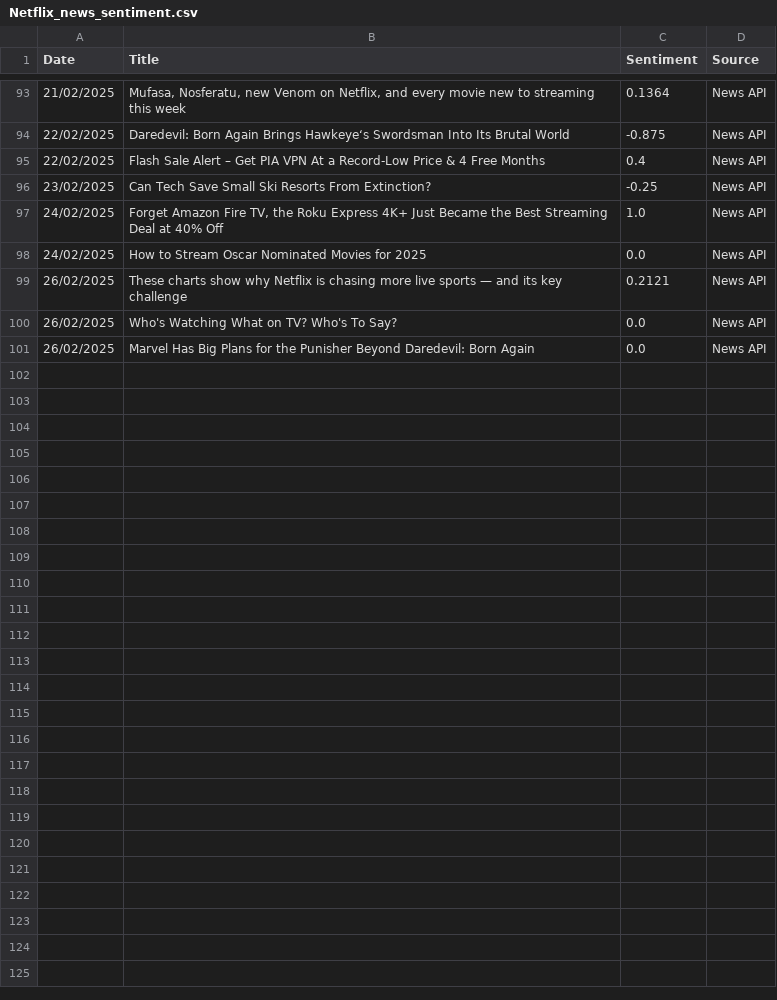
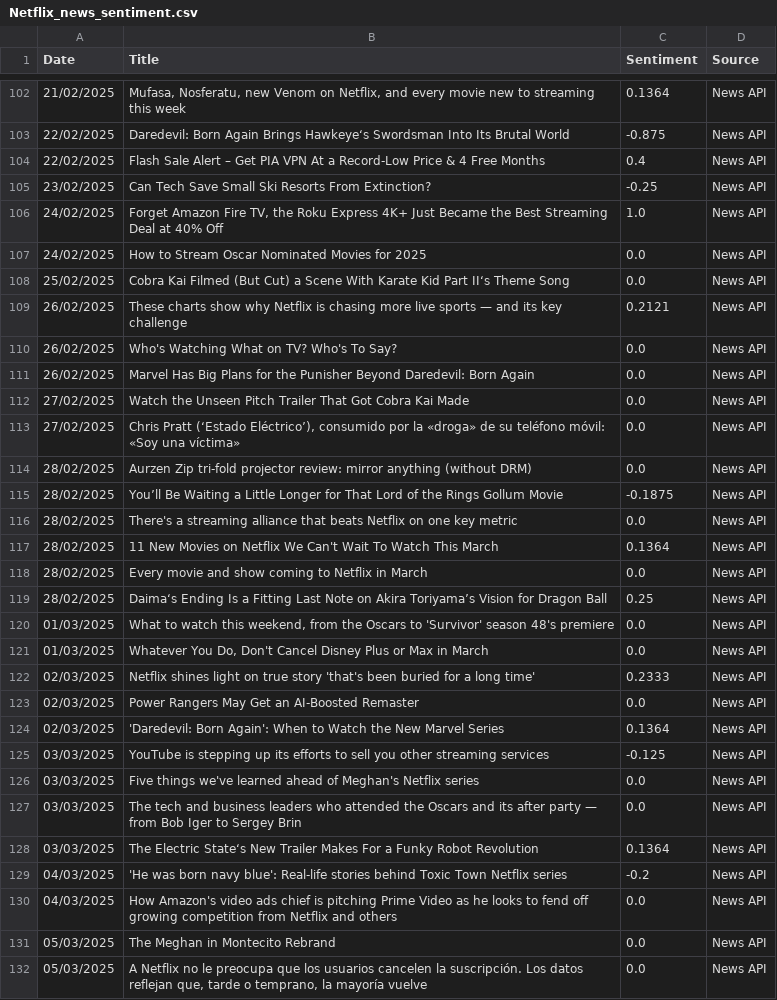
Before and after one commit to andkcol/Rep, a CSV file: Sentiment Data/Netflix_news_sentiment.csv, drawn as a sheet; only a part is shown, gaps mark what is left out; the diff covers the shown part only.

```diff
--- a/Sentiment Data/Netflix_news_sentiment.csv
+++ b/Sentiment Data/Netflix_news_sentiment.csv
@@ -98,2 +107,3 @@ Date,Title,Sentiment,Source
 24/02/2025,How to Stream Oscar Nominated Movies for 2025,0.0,News API
+25/02/2025,Cobra Kai Filmed (But Cut) a Scene With Karate Kid Part II‘s Theme Song,0.0,News API
 26/02/2025,These charts show why Netflix is chasing more live sports — and its key challenge,0.2121,News API
@@ -101 +111,22 @@ Date,Title,Sentiment,Source
 26/02/2025,Marvel Has Big Plans for the Punisher Beyond Daredevil: Born Again,0.0,News API
+27/02/2025,Watch the Unseen Pitch Trailer That Got Cobra Kai Made,0.0,News API
+27/02/2025,"Chris Pratt (‘Estado Eléctrico’), consumido por la «droga» de su teléfono móvil: «Soy una víctima»",0.0,News API
+28/02/2025,Aurzen Zip tri-fold projector review: mirror anything (without DRM),0.0,News API
+28/02/2025,You’ll Be Waiting a Little Longer for That Lord of the Rings Gollum Movie,-0.1875,News API
+28/02/2025,There's a streaming alliance that beats Netflix on one key metric,0.0,News API
+28/02/2025,11 New Movies on Netflix We Can't Wait To Watch This March,0.1364,News API
+28/02/2025,Every movie and show coming to Netflix in March,0.0,News API
+28/02/2025,Daima‘s Ending Is a Fitting Last Note on Akira Toriyama’s Vision for Dragon Ball,0.25,News API
+01/03/2025,"What to watch this weekend, from the Oscars to 'Survivor' season 48's premiere",0.0,News API
+01/03/2025,"Whatever You Do, Don't Cancel Disney Plus or Max in March",0.0,News API
+02/03/2025,Netflix shines light on true story 'that's been buried for a long time',0.2333,News API
+02/03/2025,Power Rangers May Get an AI-Boosted Remaster,0.0,News API
+02/03/2025,'Daredevil: Born Again': When to Watch the New Marvel Series,0.1364,News API
+03/03/2025,YouTube is stepping up its efforts to sell you other streaming services,-0.125,News API
+03/03/2025,Five things we've learned ahead of Meghan's Netflix series,0.0,News API
+03/03/2025,The tech and business leaders who attended the Oscars and its after party — from Bob Iger to Sergey Brin,0.0,News API
+03/03/2025,The Electric State‘s New Trailer Makes For a Funky Robot Revolution,0.1364,News API
+04/03/2025,'He was born navy blue': Real-life stories behind Toxic Town Netflix series,-0.2,News API
+04/03/2025,How Amazon's video ads chief is pitching Prime Video as he looks to fend off growing competition from Netflix and others,0.0,News API
+05/03/2025,The Meghan in Montecito Rebrand,0.0,News API
+05/03/2025,"A Netflix no le preocupa que los usuarios cancelen la suscripción. Los datos reflejan que, tarde o temprano, la mayoría vuelve",0.0,News API
```
Also changed, not shown: 9 added rows elsewhere in this file, Sentiment Data/Google_news_sentiment.csv, Sentiment Data/IBM_news_sentiment.csv, 18 other files.
